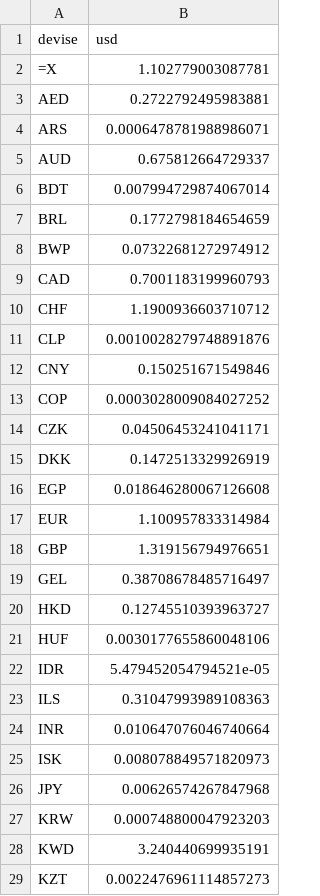
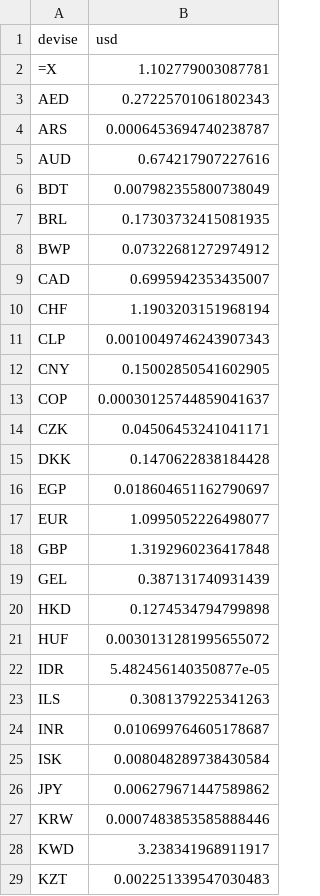
Before and after one commit to benicrux/screener-actions, a CSV file: data/devises.csv, drawn as a sheet; only a part is shown; the diff covers the shown part only.

```diff
--- a/data/devises.csv
+++ b/data/devises.csv
@@ -2,28 +2,28 @@ devise,usd
 =X,1.102779003087781
-AED,0.2722792495983881
-ARS,0.0006478781988986071
-AUD,0.675812664729337
-BDT,0.007994729874067014
-BRL,0.1772798184654659
+AED,0.27225701061802343
+ARS,0.0006453694740238787
+AUD,0.674217907227616
+BDT,0.007982355800738049
+BRL,0.17303732415081935
 BWP,0.07322681272974912
-CAD,0.7001183199960793
-CHF,1.1900936603710712
-CLP,0.0010028279748891876
-CNY,0.150251671549846
-COP,0.0003028009084027252
+CAD,0.6995942353435007
+CHF,1.1903203151968194
+CLP,0.0010049746243907343
+CNY,0.15002850541602905
+COP,0.00030125744859041637
 CZK,0.04506453241041171
-DKK,0.1472513329926919
-EGP,0.018646280067126608
-EUR,1.100957833314984
-GBP,1.319156794976651
-GEL,0.38708678485716497
-HKD,0.12745510393963727
-HUF,0.0030177655860048106
-IDR,5.479452054794521e-05
-ILS,0.31047993989108363
-INR,0.010647076046740664
-ISK,0.008078849571820973
-JPY,0.00626574267847968
-KRW,0.000748800047923203
-KWD,3.240440699935191
-KZT,0.0022476961114857273
+DKK,0.1470622838184428
+EGP,0.018604651162790697
+EUR,1.0995052226498077
+GBP,1.3192960236417848
+GEL,0.387131740931439
+HKD,0.1274534794799898
+HUF,0.0030131281995655072
+IDR,5.482456140350877e-05
+ILS,0.3081379225341263
+INR,0.010699764605178687
+ISK,0.008048289738430584
+JPY,0.006279671447589862
+KRW,0.0007483853585888446
+KWD,3.238341968911917
+KZT,0.002251339547030483
```
Also changed, not shown: 23 edited cells elsewhere in this file, data/anomalies.csv, 8 other files.
